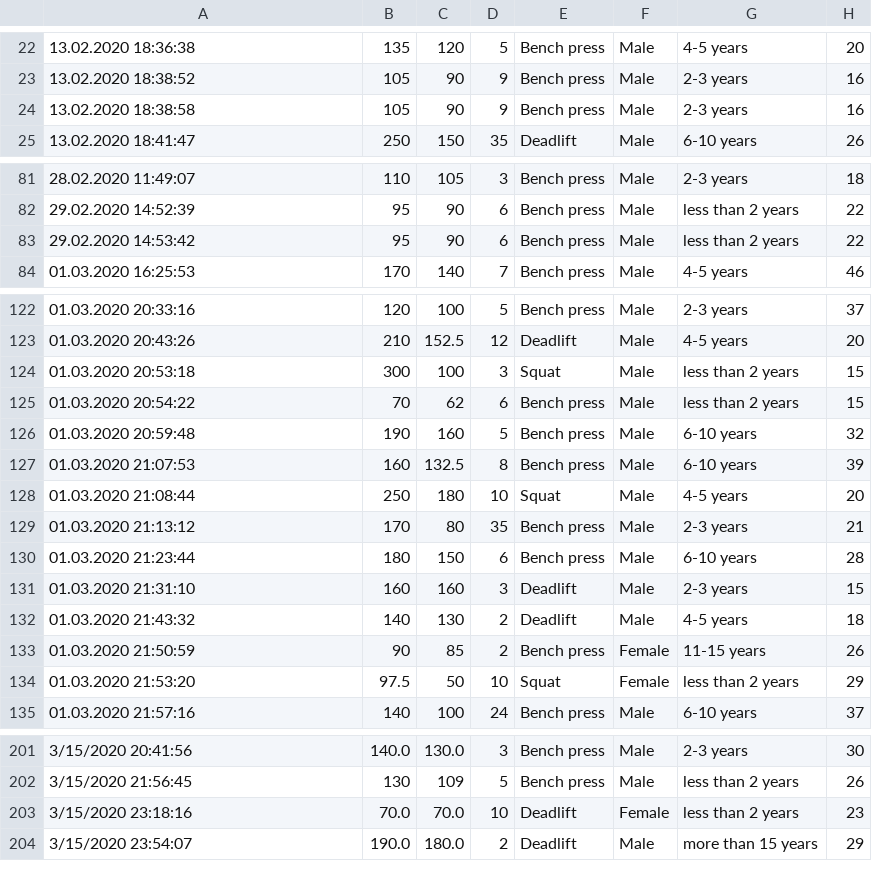
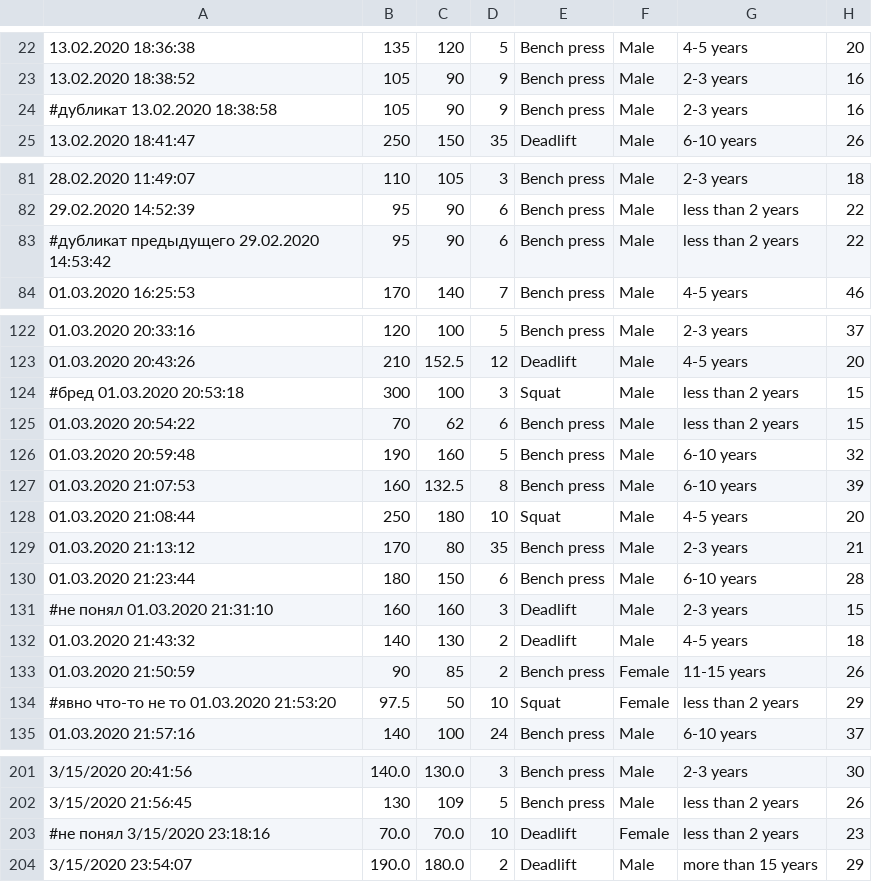
Before and after one commit to PasaOpasen/Powerlifting-training-diary-and-articles, a TSV file: Уравнение для повторного максимума/data(eng).tsv, drawn as a sheet; only a part is shown, gaps mark what is left out; the diff names each change by its address in the sheet, - before the commit and + after, or states it on an @@ line.

```diff
--- a/Уравнение для повторного максимума/data(eng).tsv
+++ b/Уравнение для повторного максимума/data(eng).tsv
-A24: 13.02.2020 18:38:58
+A24: #дубликат 13.02.2020 18:38:58
-A83: 29.02.2020 14:53:42
+A83: #дубликат предыдущего 29.02.2020 14:53:42
-A124: 01.03.2020 20:53:18
+A124: #бред 01.03.2020 20:53:18
-A131: 01.03.2020 21:31:10
+A131: #не понял 01.03.2020 21:31:10
-A134: 01.03.2020 21:53:20
+A134: #явно что-то не то 01.03.2020 21:53:20
-A203: 3/15/2020 23:18:16
+A203: #не понял 3/15/2020 23:18:16
```
Also changed, not shown: Уравнение для повторного максимума/data(rus).tsv, Уравнение для повторного максимума/data.tsv, 19 other files.
